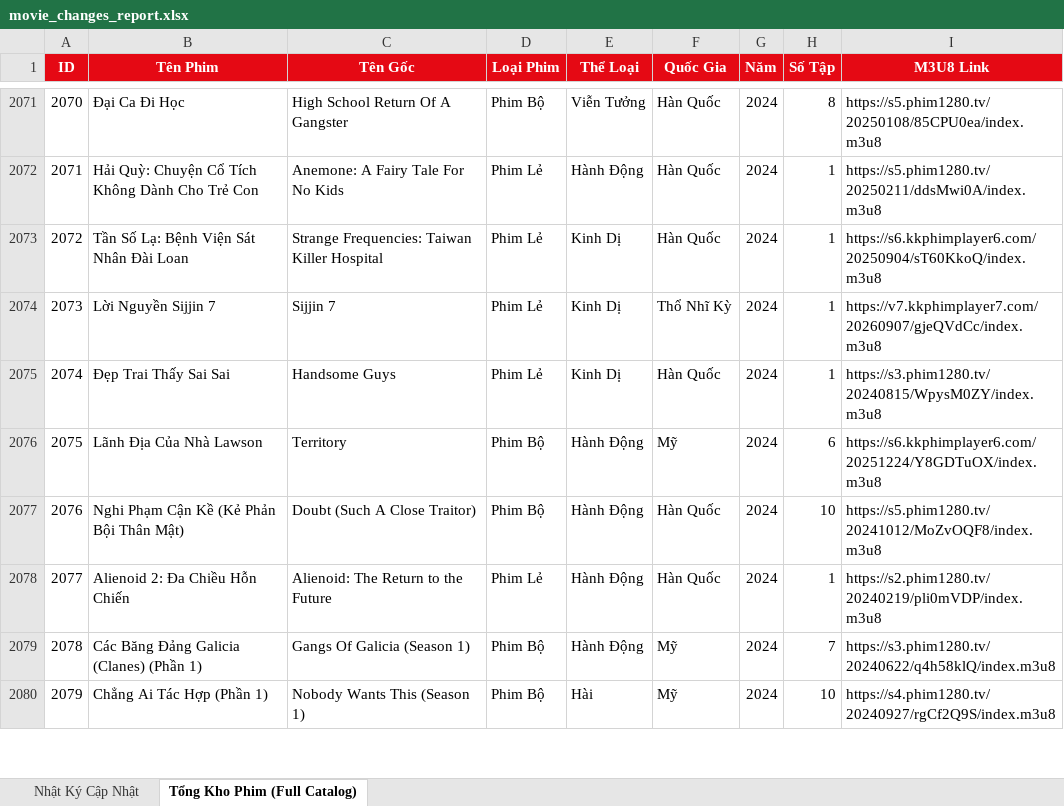
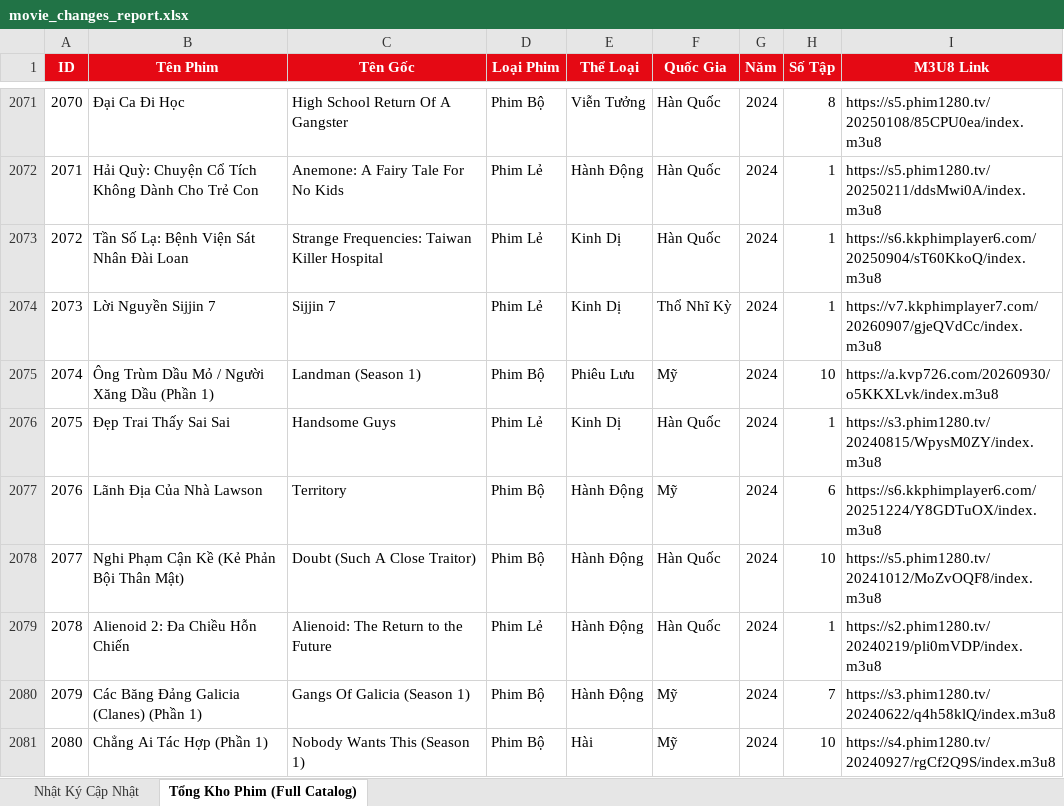
Before and after one commit to exorcisthb/Phim, an Excel workbook: movie_changes_report.xlsx, sheet Tổng Kho Phim (Full Catalog), drawn as a sheet; only a part is shown, gaps mark what is left out; values as stored, in another font and other column widths than the file's, no borders; addresses are those after the commit; the diff names each change by its address in the sheet, - before the commit and + after, or states it on an @@ line.

```diff
--- a/movie_changes_report.xlsx (sheet Tổng Kho Phim (Full Catalog))
+++ b/movie_changes_report.xlsx (sheet Tổng Kho Phim (Full Catalog))
+row 2075: 2074 | Ông Trùm Dầu Mỏ / Người Xăng Dầu (Phần 1) | Landman (Season 1) | Phim Bộ | Phiêu Lưu | Mỹ | 2024 | 10 | https://a.kvp726.com/20260930/o5KKXLvk/index.m3u8
@@ column A (ID) renumbered from row 2076 down @@
```
Also changed, not shown: sheet Nhật Ký Cập Nhật, 2 other files.
